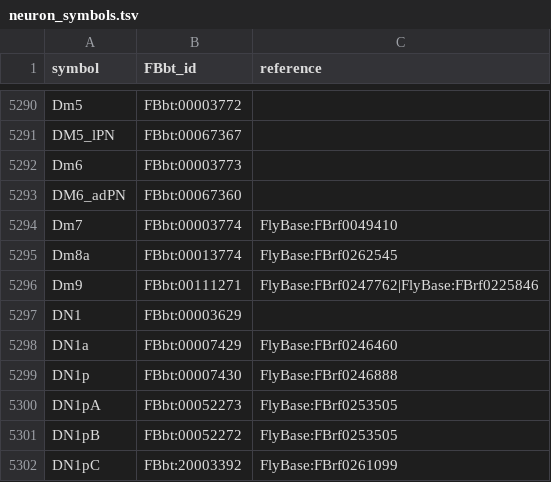
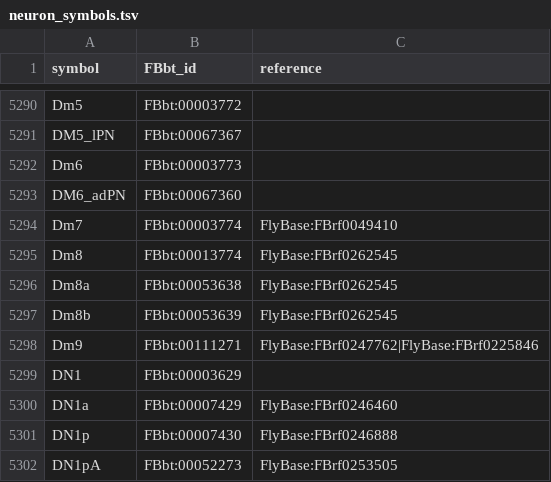
Before and after one commit to FlyBase/drosophila-anatomy-developmental-ontology, a TSV file: src/ontology/neuron_symbols.tsv, drawn as a sheet; only a part is shown, gaps mark what is left out; the shorter side is filled out with more unchanged rows.

```diff
--- a/src/ontology/neuron_symbols.tsv
+++ b/src/ontology/neuron_symbols.tsv
@@ -5294,3 +5294,5 @@ DM6_adPN	FBbt:00067360
 Dm7	FBbt:00003774	FlyBase:FBrf0049410
-Dm8a	FBbt:00013774	FlyBase:FBrf0262545
+Dm8	FBbt:00013774	FlyBase:FBrf0262545
+Dm8a	FBbt:00053638	FlyBase:FBrf0262545
+Dm8b	FBbt:00053639	FlyBase:FBrf0262545
 Dm9	FBbt:00111271	FlyBase:FBrf0247762|FlyBase:FBrf0225846
```
Also changed, not shown: 1 other file.
